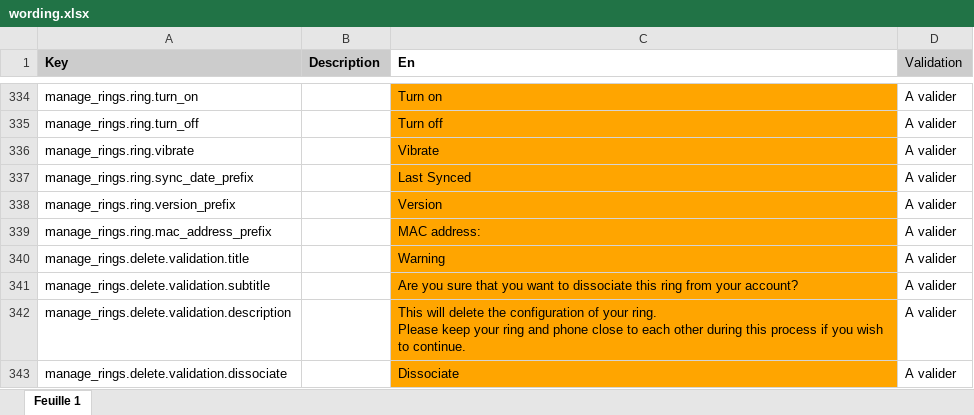
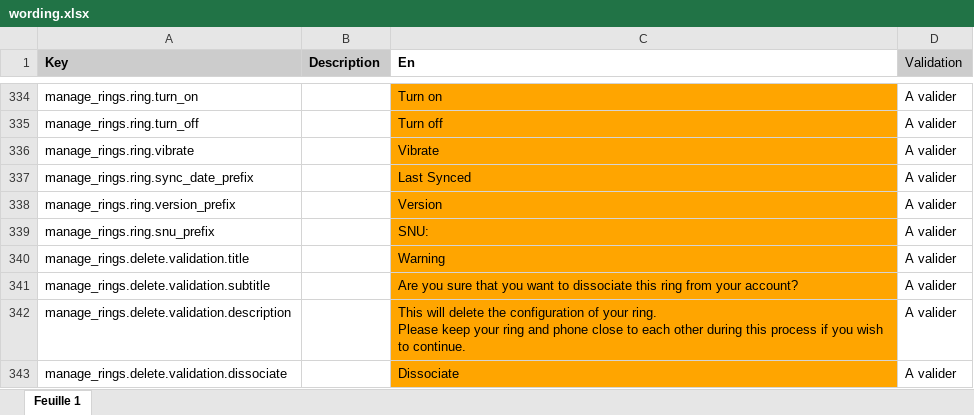
Before and after one commit to aichannode/circular-ring, an Excel workbook: wording.xlsx, sheet Feuille 1, drawn as a sheet; only a part is shown, gaps mark what is left out; values as stored, in another font and other column widths than the file's, no borders; charts and pictures not drawn; removed rows and columns are numbered as before the commit, all else as after; the diff names each change by its address in the sheet, - before the commit and + after, or states it on an @@ line.

Commit message:
Correctly dissociate ring from account and locally

```diff
--- a/wording.xlsx (sheet Feuille 1)
+++ b/wording.xlsx (sheet Feuille 1)
-row 339: manage_rings.ring.mac_address_prefix |  | MAC address: | A valider
+row 339: manage_rings.ring.snu_prefix |  | SNU: | A valider
```
Also changed, not shown: 5 other files.
